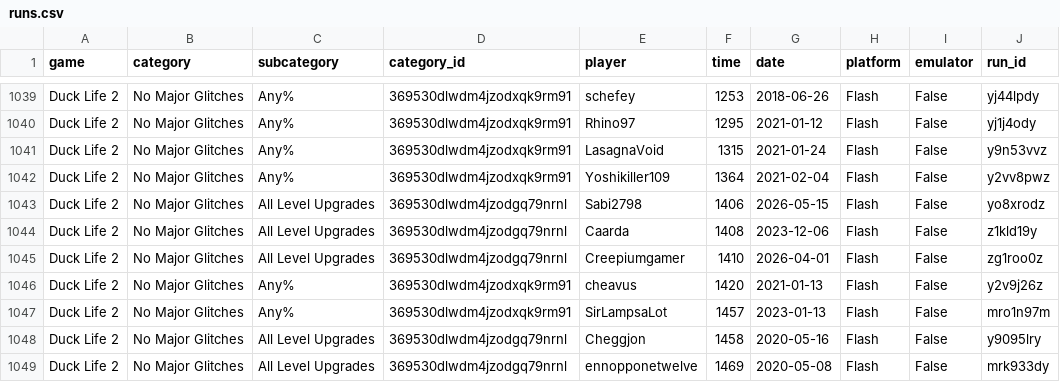
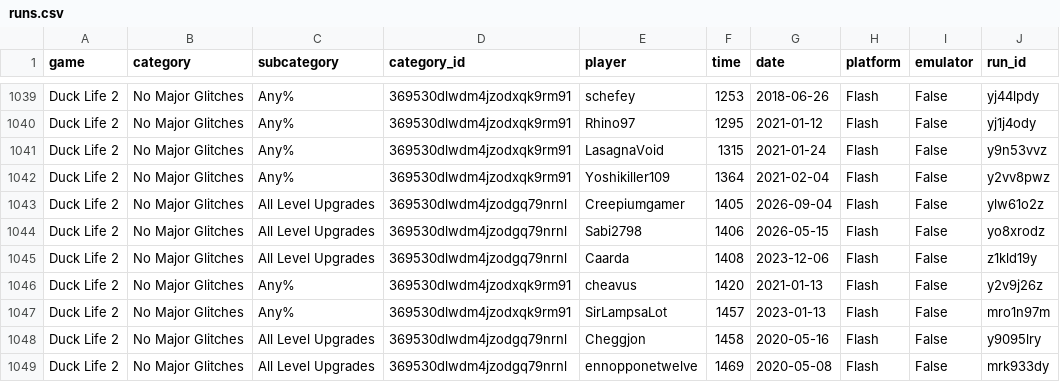
Before and after one commit to Caarda/dlbb, a CSV file: output/runs.csv, drawn as a sheet; only a part is shown, gaps mark what is left out.

```diff
--- a/output/runs.csv
+++ b/output/runs.csv
@@ -1042,5 +1042,5 @@ Duck Life 2,No Major Glitches,Any%,369530dlwdm4jzodxqk9rm91,LasagnaVoid,1315,202
 Duck Life 2,No Major Glitches,Any%,369530dlwdm4jzodxqk9rm91,Yoshikiller109,1364,2021-02-04,Flash,False,y2vv8pwz
+Duck Life 2,No Major Glitches,All Level Upgrades,369530dlwdm4jzodgq79nrnl,Creepiumgamer,1405,2026-09-04,Flash,False,ylw61o2z
 Duck Life 2,No Major Glitches,All Level Upgrades,369530dlwdm4jzodgq79nrnl,Sabi2798,1406,2026-05-15,Flash,False,yo8xrodz
 Duck Life 2,No Major Glitches,All Level Upgrades,369530dlwdm4jzodgq79nrnl,Caarda,1408,2023-12-06,Flash,False,z1kld19y
-Duck Life 2,No Major Glitches,All Level Upgrades,369530dlwdm4jzodgq79nrnl,Creepiumgamer,1410,2026-04-01,Flash,False,zg1roo0z
 Duck Life 2,No Major Glitches,Any%,369530dlwdm4jzodxqk9rm91,cheavus,1420,2021-01-13,Flash,False,y2v9j26z
```
Also changed, not shown: output/board.csv.
